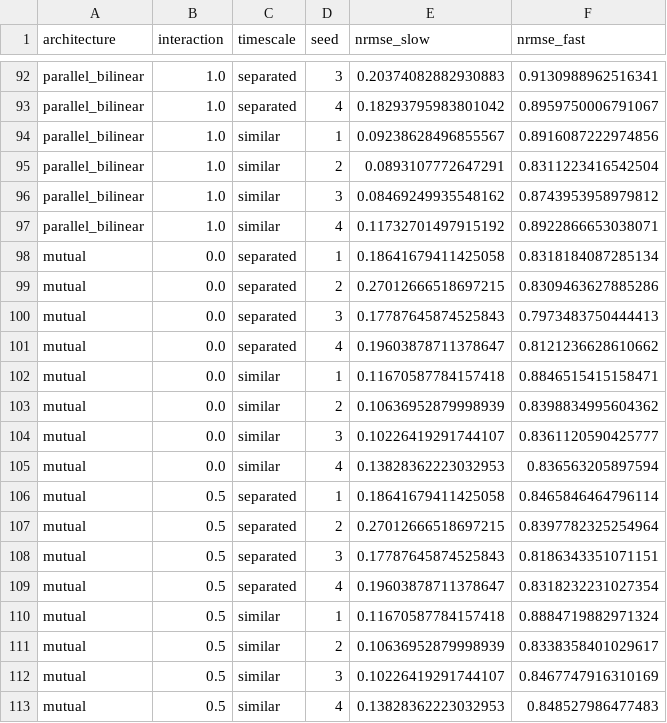
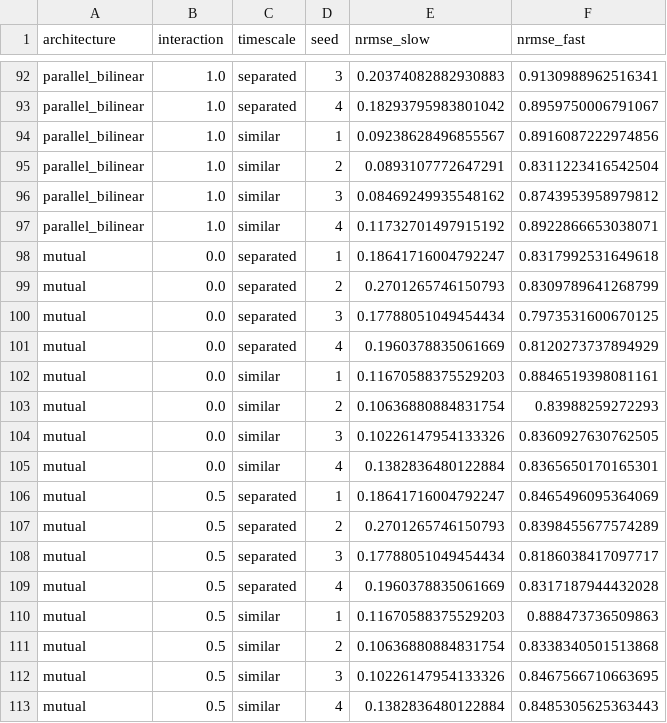
Before and after one commit to MichauCorp/reservoir-lab, a CSV file: experiments/data_results/exp13_results.csv (was experiments/exp13_results.csv), drawn as a sheet; only a part is shown, gaps mark what is left out; the diff covers the shown part only.

```diff
--- a/experiments/exp13_results.csv
+++ b/experiments/data_results/exp13_results.csv
@@ -97,17 +97,17 @@ parallel_bilinear,1.0,similar,3,0.08469249935548162,0.8743953958979812
 parallel_bilinear,1.0,similar,4,0.11732701497915192,0.8922866653038071
-mutual,0.0,separated,1,0.18641679411425058,0.8318184087285134
-mutual,0.0,separated,2,0.27012666518697215,0.8309463627885286
-mutual,0.0,separated,3,0.17787645874525843,0.7973483750444413
-mutual,0.0,separated,4,0.19603878711378647,0.8121236628610662
-mutual,0.0,similar,1,0.11670587784157418,0.8846515415158471
-mutual,0.0,similar,2,0.10636952879998939,0.8398834995604362
-mutual,0.0,similar,3,0.10226419291744107,0.8361120590425777
-mutual,0.0,similar,4,0.13828362223032953,0.836563205897594
-mutual,0.5,separated,1,0.18641679411425058,0.8465846464796114
-mutual,0.5,separated,2,0.27012666518697215,0.8397782325254964
-mutual,0.5,separated,3,0.17787645874525843,0.8186343351071151
-mutual,0.5,separated,4,0.19603878711378647,0.8318232231027354
-mutual,0.5,similar,1,0.11670587784157418,0.8884719882971324
-mutual,0.5,similar,2,0.10636952879998939,0.8338358401029617
-mutual,0.5,similar,3,0.10226419291744107,0.8467747916310169
-mutual,0.5,similar,4,0.13828362223032953,0.848527986477483
+mutual,0.0,separated,1,0.18641716004792247,0.8317992531649618
+mutual,0.0,separated,2,0.2701265746150793,0.8309789641268799
+mutual,0.0,separated,3,0.17788051049454434,0.7973531600670125
+mutual,0.0,separated,4,0.1960378835061669,0.8120273737894929
+mutual,0.0,similar,1,0.11670588375529203,0.8846519398081161
+mutual,0.0,similar,2,0.10636880884831754,0.83988259272293
+mutual,0.0,similar,3,0.10226147954133326,0.8360927630762505
+mutual,0.0,similar,4,0.1382836480122884,0.8365650170165301
+mutual,0.5,separated,1,0.18641716004792247,0.8465496095364069
+mutual,0.5,separated,2,0.2701265746150793,0.8398455677574289
+mutual,0.5,separated,3,0.17788051049454434,0.8186038417097717
+mutual,0.5,separated,4,0.1960378835061669,0.8317187944432028
+mutual,0.5,similar,1,0.11670588375529203,0.888473736509863
+mutual,0.5,similar,2,0.10636880884831754,0.8338340501513868
+mutual,0.5,similar,3,0.10226147954133326,0.8467566710663695
+mutual,0.5,similar,4,0.1382836480122884,0.8485305625363443
```
Also changed, not shown: 16 edited cells elsewhere in this file, 24 other files.
